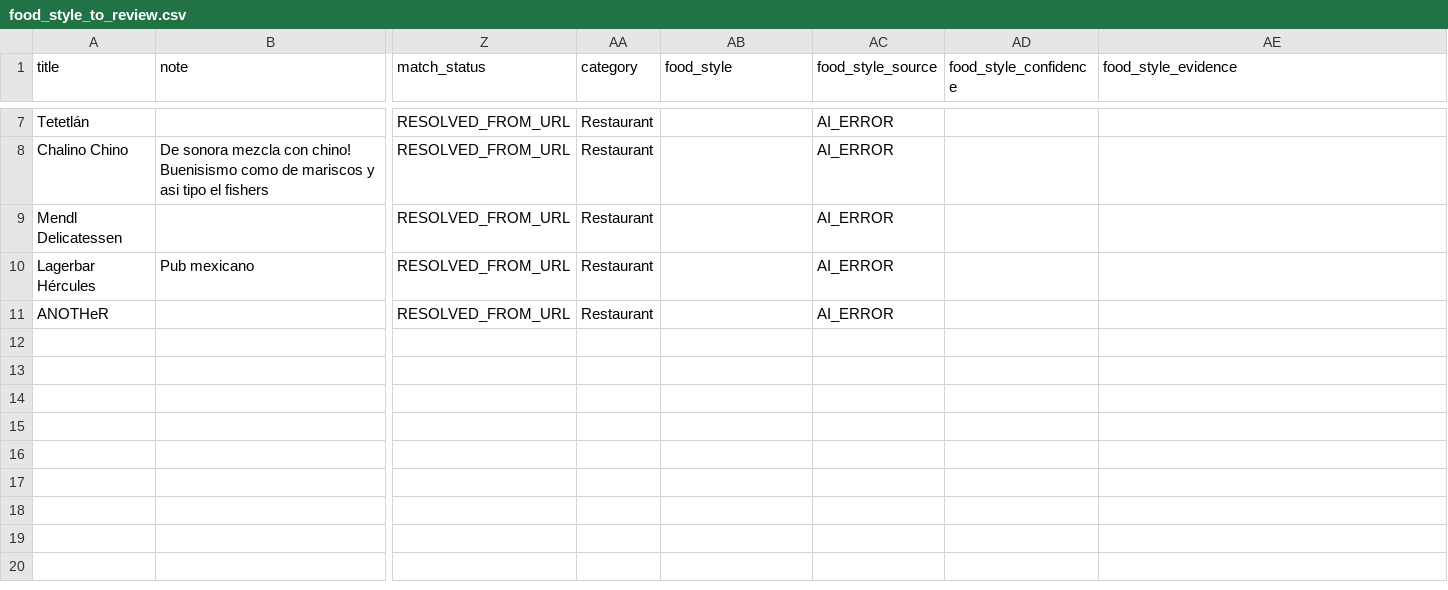
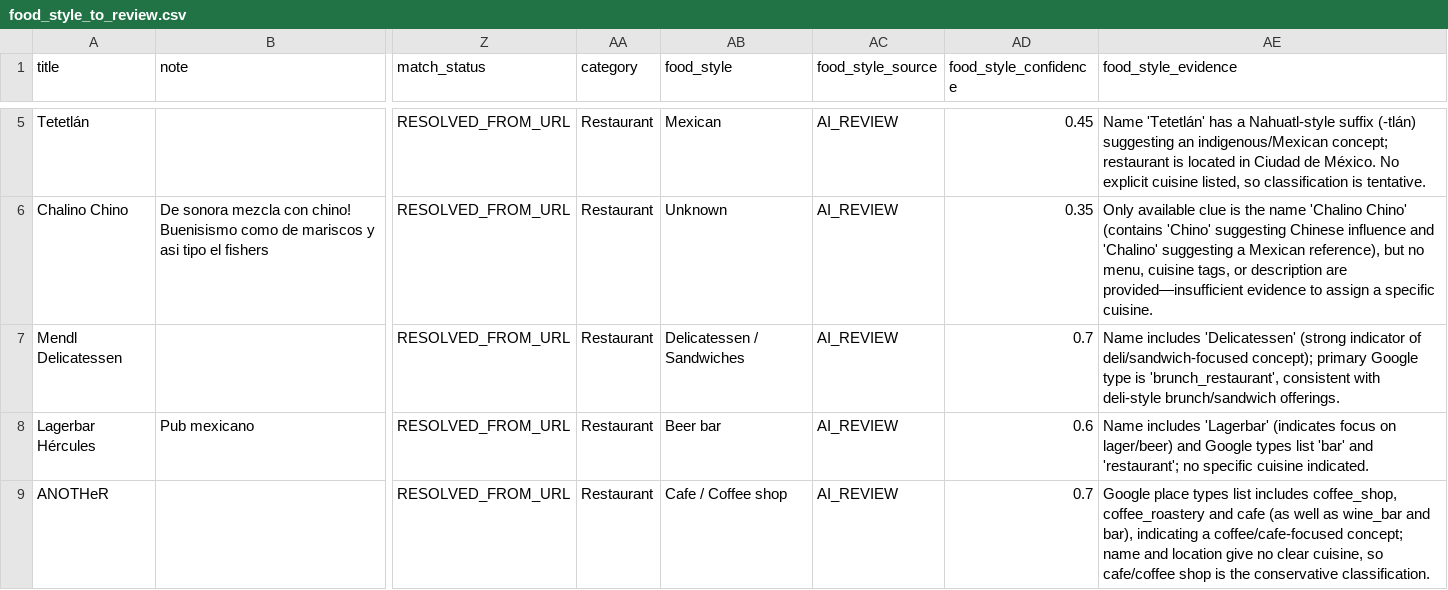
Before and after one commit to carlapilgram23/carlife, a CSV file: data/processed/food_style_to_review.csv, drawn as a sheet; only a part is shown, gaps mark what is left out; addresses are those after the commit; the diff covers the shown part only; the diff names each change by its address in the sheet, - before the commit and + after, or states it on an @@ line.

```diff
--- a/data/processed/food_style_to_review.csv
+++ b/data/processed/food_style_to_review.csv
-AB5 (food_style): (empty)
+AB5 (food_style): Mexican
-AC5:AC9 (food_style_source): AI_ERROR
+AC5:AC9 (food_style_source): AI_REVIEW
-AD5 (food_style_confidence): (empty)
+AD5 (food_style_confidence): 0.45
-AE5 (food_style_evidence): (empty)
+AE5 (food_style_evidence): Name 'Tetetlán' has a Nahuatl-style suffix (-tlán) suggesting an indigenous/Mexican concept; restaurant is located in Ciudad de México. No explicit cuisine listed, so classification is tentative.
-AB6 (food_style): (empty)
+AB6 (food_style): Unknown
-AD6 (food_style_confidence): (empty)
+AD6 (food_style_confidence): 0.35
-AE6 (food_style_evidence): (empty)
+AE6 (food_style_evidence): Only available clue is the name 'Chalino Chino' (contains 'Chino' suggesting Chinese influence and 'Chalino' suggesting a Mexican reference), but no menu, cuisine tags, or description are provided—insufficient evidence to assign a specific cuisine.
-AB7 (food_style): (empty)
+AB7 (food_style): Delicatessen / Sandwiches
-AD7 (food_style_confidence): (empty)
+AD7 (food_style_confidence): 0.7
-AE7 (food_style_evidence): (empty)
+AE7 (food_style_evidence): Name includes 'Delicatessen' (strong indicator of deli/sandwich-focused concept); primary Google type is 'brunch_restaurant', consistent with deli-style brunch/sandwich offerings.
-AB8 (food_style): (empty)
+AB8 (food_style): Beer bar
-AD8 (food_style_confidence): (empty)
+AD8 (food_style_confidence): 0.6
-AE8 (food_style_evidence): (empty)
+AE8 (food_style_evidence): Name includes 'Lagerbar' (indicates focus on lager/beer) and Google types list 'bar' and 'restaurant'; no specific cuisine indicated.
-AB9 (food_style): (empty)
+AB9 (food_style): Cafe / Coffee shop
-AD9 (food_style_confidence): (empty)
+AD9 (food_style_confidence): 0.7
-AE9 (food_style_evidence): (empty)
+AE9 (food_style_evidence): Google place types list includes coffee_shop, coffee_roastery and cafe (as well as wine_bar and bar), indicating a coffee/cafe-focused concept; name and location give no clear cuisine, so cafe/coffee shop is the conservative classification.
```
Also changed, not shown: 2 removed rows and 12 edited cells elsewhere in this file, data/processed/places_with_food_style.csv, 11 other files.
